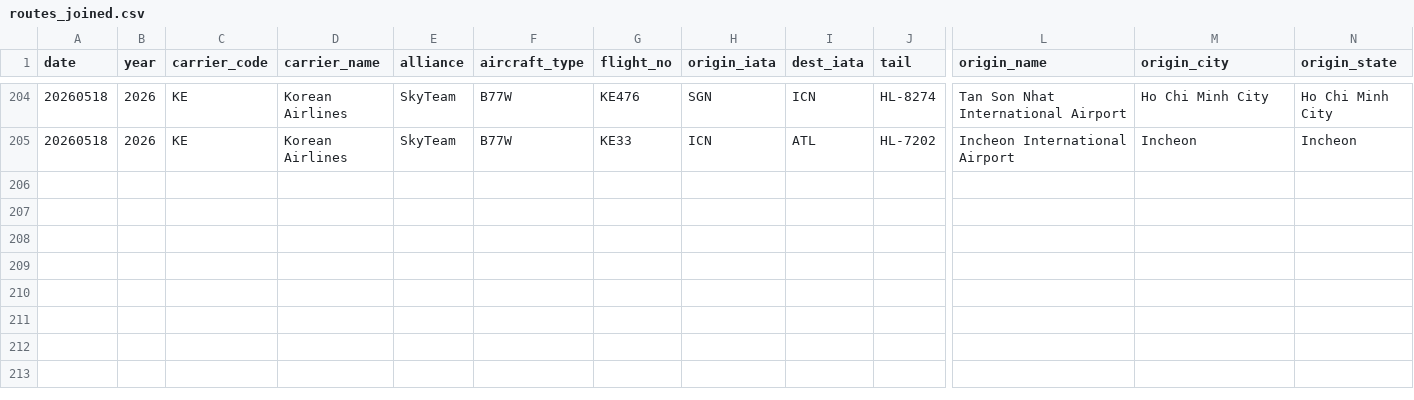
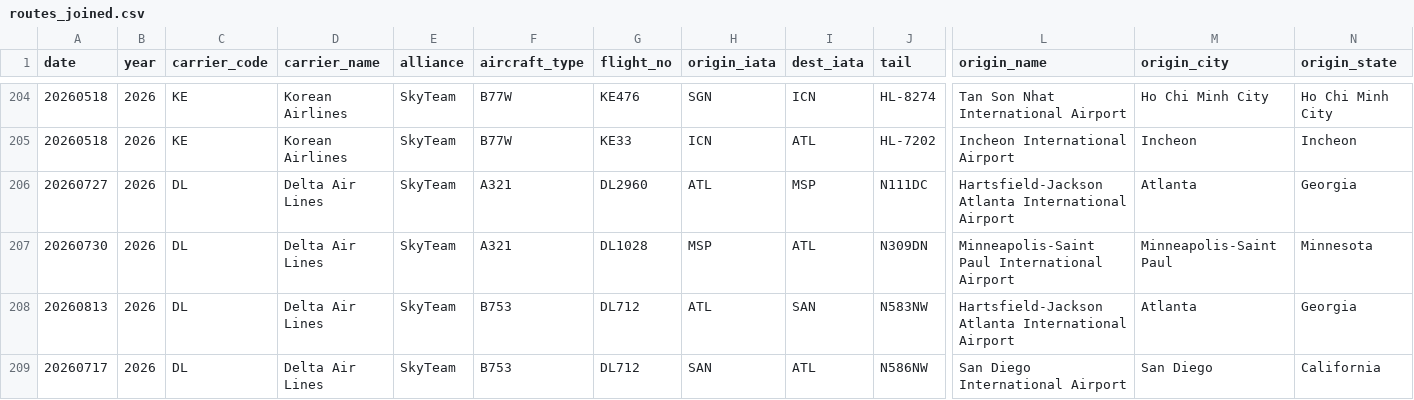
Before and after one commit to PPJ6/RoutemapPublic, a CSV file: routes_joined.csv, drawn as a sheet; only a part is shown, gaps mark what is left out; rows hold the shown columns only; the diff names each change by its address in the sheet, - before the commit and + after, or states it on an @@ line.

Commit message:
Update routes_joined.csv
Added DL2960, DL1028, DL712

```diff
--- a/routes_joined.csv
+++ b/routes_joined.csv
+row 206: 20260727 | 2026 | DL | Delta Air Lines | SkyTeam | A321 | DL2960 | ATL | MSP | N111DC | Hartsfield-Jackson Atlanta International Airport | Atlanta | Georgia
+row 207: 20260730 | 2026 | DL | Delta Air Lines | SkyTeam | A321 | DL1028 | MSP | ATL | N309DN | Minneapolis-Saint Paul International Airport | Minneapolis-Saint Paul | Minnesota
+row 208: 20260813 | 2026 | DL | Delta Air Lines | SkyTeam | B753 | DL712 | ATL | SAN | N583NW | Hartsfield-Jackson Atlanta International Airport | Atlanta | Georgia
+row 209: 20260717 | 2026 | DL | Delta Air Lines | SkyTeam | B753 | DL712 | SAN | ATL | N586NW | San Diego International Airport | San Diego | California
```
